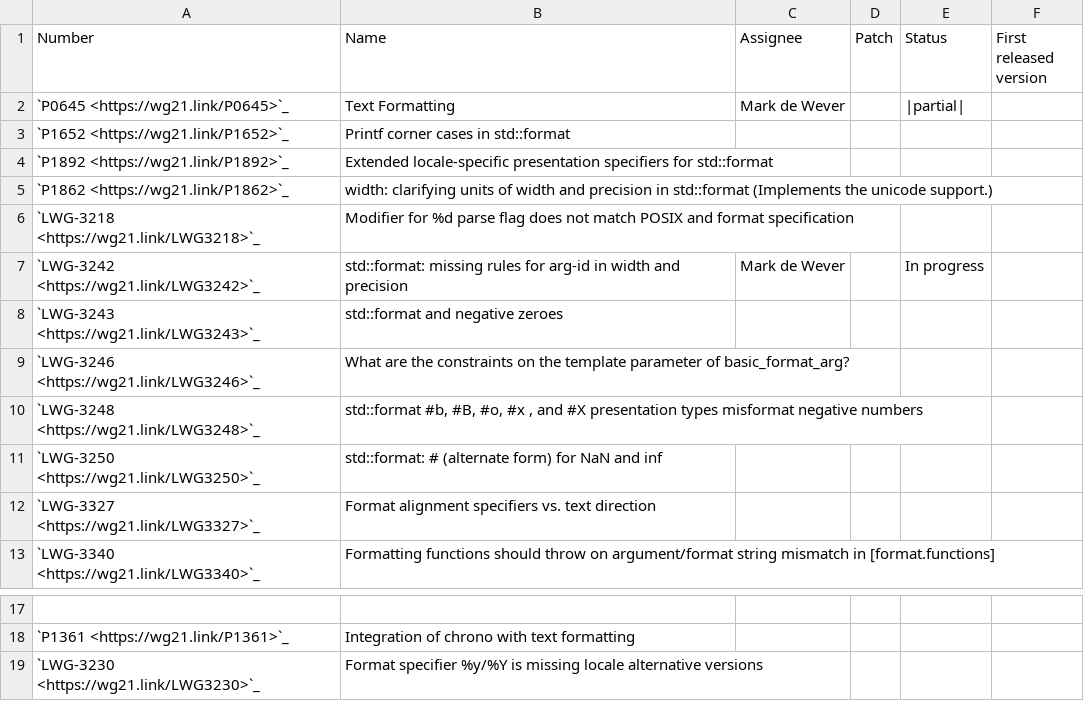
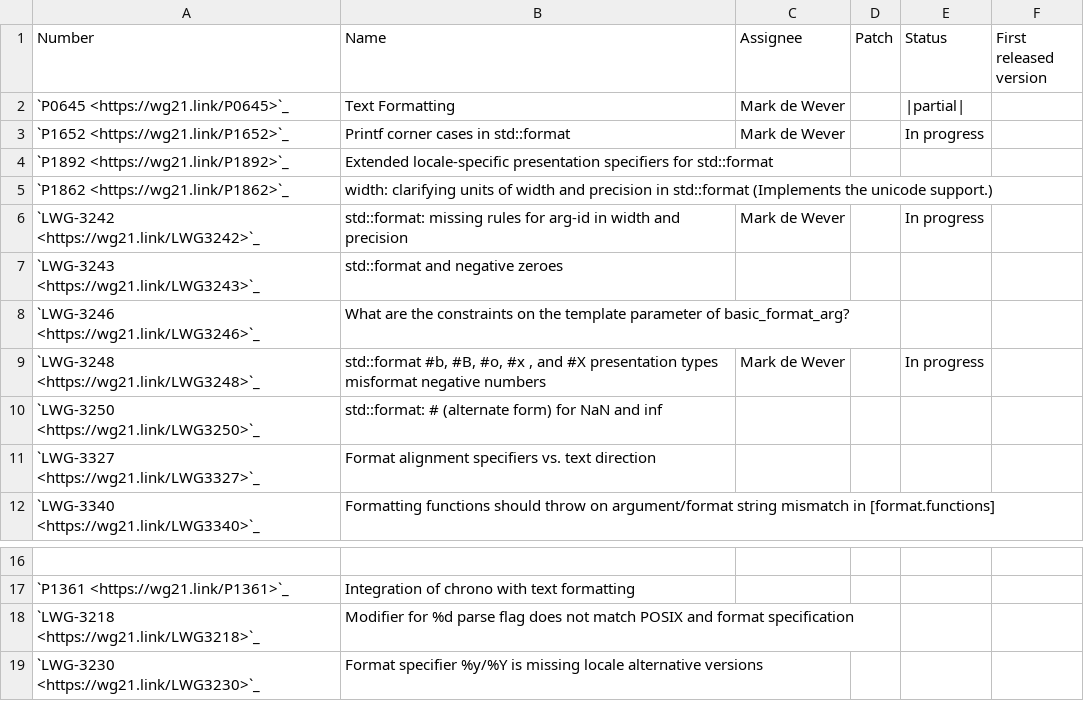
Before and after one commit to jove-decompiler/llvm-project, a CSV file: libcxx/docs/FormatIssuePaperStatus.csv, drawn as a sheet; only a part is shown, gaps mark what is left out.

Commit message:
[libc++][doc] Update the Format library status.
- Move LWG-3218 to the chrono section.
- Mark the several parts 'In progress'.

```diff
--- a/libcxx/docs/FormatIssuePaperStatus.csv
+++ b/libcxx/docs/FormatIssuePaperStatus.csv
@@ -2,6 +2,5 @@ Number,Name,Assignee,Patch,Status,First released version
 `P0645 <https://wg21.link/P0645>`_,"Text Formatting",Mark de Wever,,|partial|,
-`P1652 <https://wg21.link/P1652>`_,"Printf corner cases in std::format",,,,
+`P1652 <https://wg21.link/P1652>`_,"Printf corner cases in std::format",Mark de Wever,,In progress,
 `P1892 <https://wg21.link/P1892>`_,"Extended locale-specific presentation specifiers for std::format",,,,
 `P1862 <https://wg21.link/P1862>`_,"width: clarifying units of width and precision in std::format (Implements the unicode support.)",,,,
-`LWG-3218 <https://wg21.link/LWG3218>`_,"Modifier for %d parse flag does not match POSIX and format specification",,,,
 `LWG-3242 <https://wg21.link/LWG3242>`_,"std::format: missing rules for arg-id in width and precision",Mark de Wever,,In progress,
@@ -9,3 +8,3 @@ Number,Name,Assignee,Patch,Status,First released version
 `LWG-3246 <https://wg21.link/LWG3246>`_,"What are the constraints on the template parameter of basic_format_arg?",,,,
-`LWG-3248 <https://wg21.link/LWG3248>`_,"std::format #b, #B, #o, #x , and #X presentation types misformat negative numbers",,,,
+`LWG-3248 <https://wg21.link/LWG3248>`_,"std::format #b, #B, #o, #x , and #X presentation types misformat negative numbers",Mark de Wever,,In progress,
 `LWG-3250 <https://wg21.link/LWG3250>`_,"std::format: # (alternate form) for NaN and inf",,,,
@@ -18,2 +17,3 @@ Number,Name,Assignee,Patch,Status,First released version
 `P1361 <https://wg21.link/P1361>`_,"Integration of chrono with text formatting",,,,
+`LWG-3218 <https://wg21.link/LWG3218>`_,"Modifier for %d parse flag does not match POSIX and format specification",,,,
 `LWG-3230 <https://wg21.link/LWG3230>`_,"Format specifier %y/%Y is missing locale alternative versions",,,,
```
Also changed, not shown: libcxx/docs/FormatProposalStatus.csv.
